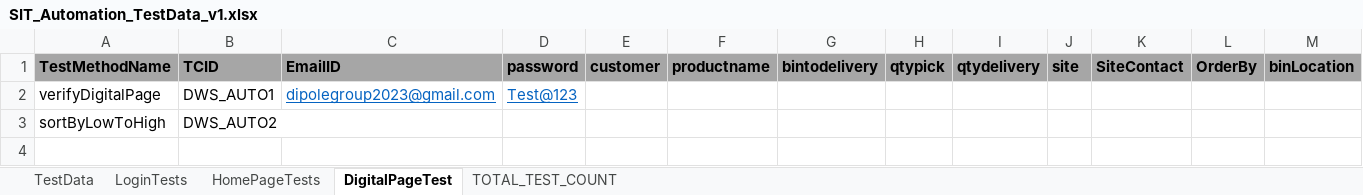
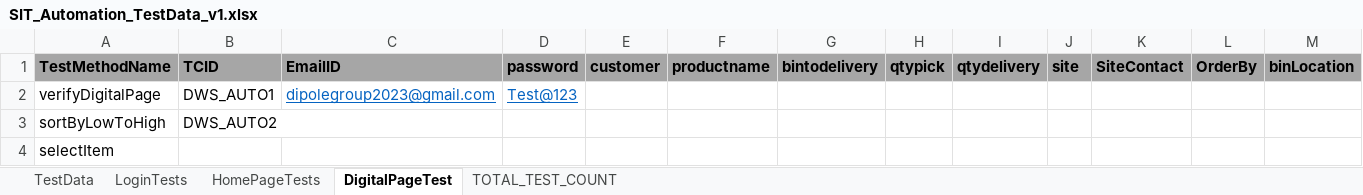
Before and after one commit to dipole2023/Feature, an Excel workbook: src/main/java/SIT_Automation_TestData_v1.xlsx, sheet DigitalPageTest, drawn as a sheet; only a part is shown; values as stored, in another font and other column widths than the file's, no borders; rows hold the shown columns only; the diff names each change by its address in the sheet, - before the commit and + after, or states it on an @@ line.

Commit message:
Added digital download page module
Added digital download implementation
added digital download test
modified .properties files

```diff
--- a/src/main/java/SIT_Automation_TestData_v1.xlsx (sheet DigitalPageTest)
+++ b/src/main/java/SIT_Automation_TestData_v1.xlsx (sheet DigitalPageTest)
+row 4: selectItem
```
Also changed, not shown: sheet TOTAL_TEST_COUNT, target/classes/SIT_Automation_TestData_v1.xlsx, 32 other files.
